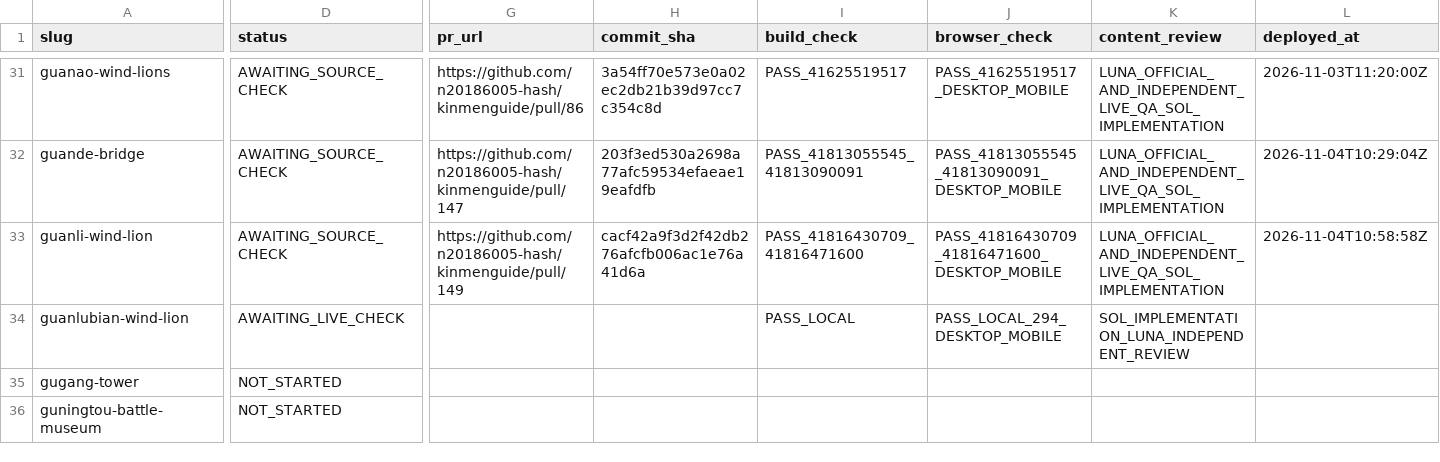
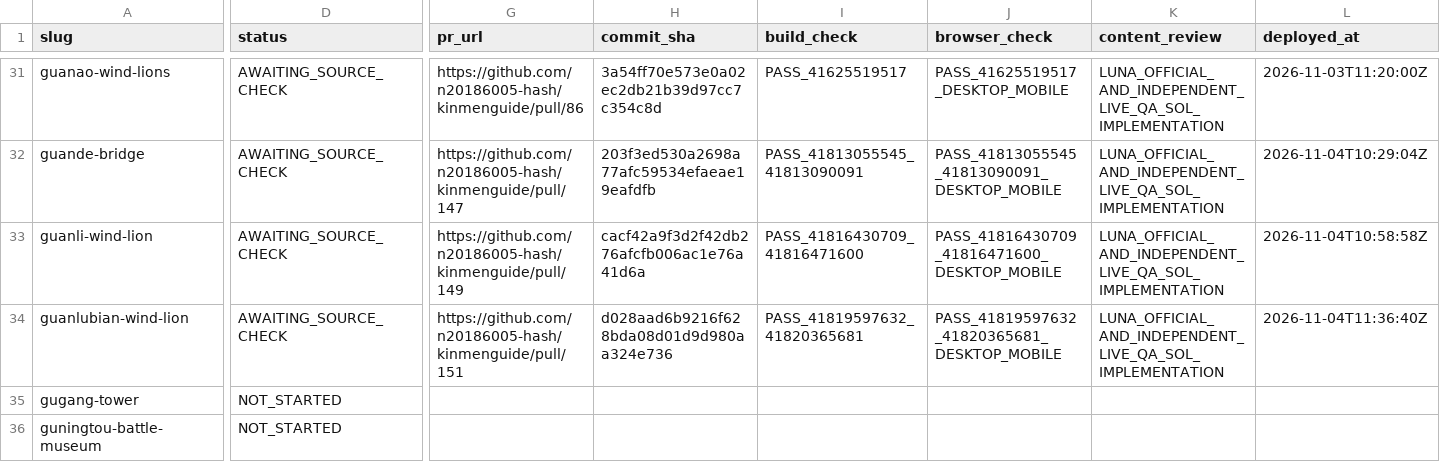
Before and after one commit to n20186005-hash/kinmenguide, a CSV file: docs/attraction-template-migration.csv, drawn as a sheet; only a part is shown, gaps mark what is left out; the diff covers the shown part only; the diff names each change by its address in the sheet, - before the commit and + after, or states it on an @@ line.

Commit message:
Record Guanlubian production check and source gaps (#152)

```diff
--- a/docs/attraction-template-migration.csv
+++ b/docs/attraction-template-migration.csv
-D34 (status): AWAITING_LIVE_CHECK
+D34 (status): AWAITING_SOURCE_CHECK
-G34 (pr_url): (empty)
+G34 (pr_url): https://github.com/n20186005-hash/kinmenguide/pull/151
-H34 (commit_sha): (empty)
+H34 (commit_sha): d028aad6b9216f628bda08d01d9d980aa324e736
-I34 (build_check): PASS_LOCAL
+I34 (build_check): PASS_41819597632_41820365681
-J34 (browser_check): PASS_LOCAL_294_DESKTOP_MOBILE
+J34 (browser_check): PASS_41819597632_41820365681_DESKTOP_MOBILE
-K34 (content_review): SOL_IMPLEMENTATION_LUNA_INDEPENDENT_REVIEW
+K34 (content_review): LUNA_OFFICIAL_AND_INDEPENDENT_LIVE_QA_SOL_IMPLEMENTATION
-L34 (deployed_at): (empty)
+L34 (deployed_at): 2026-11-04T11:36:40Z
```
Also changed, not shown: 1 edited cell elsewhere in this file.
